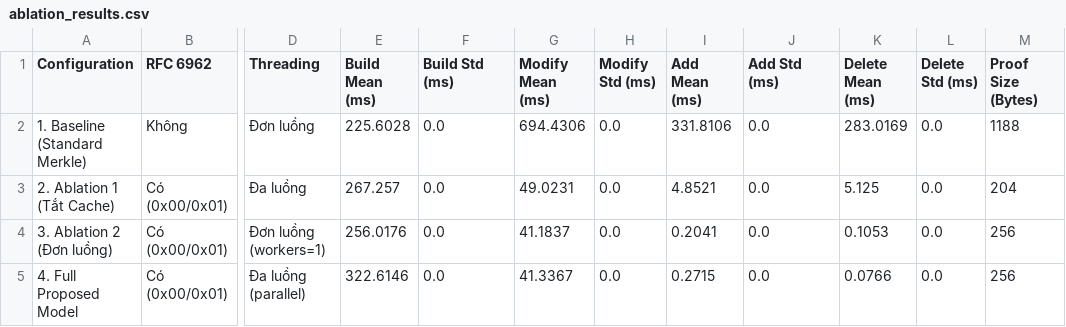
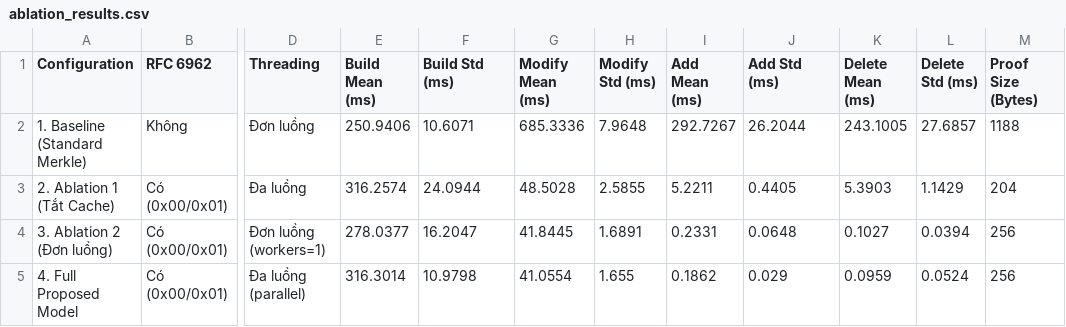
Before and after one commit to kietvo5924/ATBMHTTT_DT005_FileIntegrity, a CSV file: results/ablation_results.csv, drawn as a sheet; only a part is shown, gaps mark what is left out; the diff names each change by its address in the sheet, - before the commit and + after, or states it on an @@ line.

```diff
--- a/results/ablation_results.csv
+++ b/results/ablation_results.csv
-E2 (Build Mean (ms)): 225.6028
+E2 (Build Mean (ms)): 250.9406
-F2 (Build Std (ms)): 0.0
+F2 (Build Std (ms)): 10.6071
-G2 (Modify Mean (ms)): 694.4306
+G2 (Modify Mean (ms)): 685.3336
-H2 (Modify Std (ms)): 0.0
+H2 (Modify Std (ms)): 7.9648
-I2 (Add Mean (ms)): 331.8106
+I2 (Add Mean (ms)): 292.7267
-J2 (Add Std (ms)): 0.0
+J2 (Add Std (ms)): 26.2044
-K2 (Delete Mean (ms)): 283.0169
+K2 (Delete Mean (ms)): 243.1005
-L2 (Delete Std (ms)): 0.0
+L2 (Delete Std (ms)): 27.6857
-E3 (Build Mean (ms)): 267.257
+E3 (Build Mean (ms)): 316.2574
-F3 (Build Std (ms)): 0.0
+F3 (Build Std (ms)): 24.0944
-G3 (Modify Mean (ms)): 49.0231
+G3 (Modify Mean (ms)): 48.5028
-H3 (Modify Std (ms)): 0.0
+H3 (Modify Std (ms)): 2.5855
-I3 (Add Mean (ms)): 4.8521
+I3 (Add Mean (ms)): 5.2211
-J3 (Add Std (ms)): 0.0
+J3 (Add Std (ms)): 0.4405
-K3 (Delete Mean (ms)): 5.125
+K3 (Delete Mean (ms)): 5.3903
-L3 (Delete Std (ms)): 0.0
+L3 (Delete Std (ms)): 1.1429
-E4 (Build Mean (ms)): 256.0176
+E4 (Build Mean (ms)): 278.0377
-F4 (Build Std (ms)): 0.0
+F4 (Build Std (ms)): 16.2047
-G4 (Modify Mean (ms)): 41.1837
+G4 (Modify Mean (ms)): 41.8445
-H4 (Modify Std (ms)): 0.0
+H4 (Modify Std (ms)): 1.6891
-I4 (Add Mean (ms)): 0.2041
+I4 (Add Mean (ms)): 0.2331
-J4 (Add Std (ms)): 0.0
+J4 (Add Std (ms)): 0.0648
-K4 (Delete Mean (ms)): 0.1053
+K4 (Delete Mean (ms)): 0.1027
-L4 (Delete Std (ms)): 0.0
+L4 (Delete Std (ms)): 0.0394
-E5 (Build Mean (ms)): 322.6146
+E5 (Build Mean (ms)): 316.3014
-F5 (Build Std (ms)): 0.0
+F5 (Build Std (ms)): 10.9798
-G5 (Modify Mean (ms)): 41.3367
+G5 (Modify Mean (ms)): 41.0554
-H5 (Modify Std (ms)): 0.0
+H5 (Modify Std (ms)): 1.655
-I5 (Add Mean (ms)): 0.2715
+I5 (Add Mean (ms)): 0.1862
-J5 (Add Std (ms)): 0.0
+J5 (Add Std (ms)): 0.029
-K5 (Delete Mean (ms)): 0.0766
+K5 (Delete Mean (ms)): 0.0959
-L5 (Delete Std (ms)): 0.0
+L5 (Delete Std (ms)): 0.0524
```
Also changed, not shown: results/benchmark_results.csv, 9 other files.
